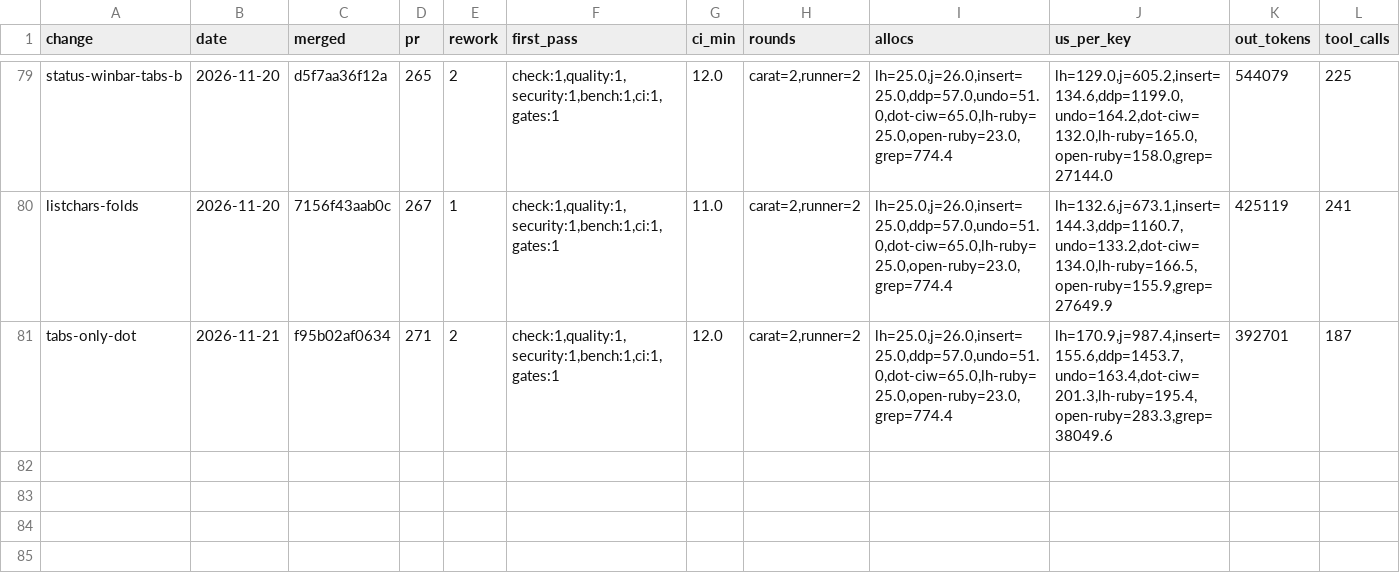
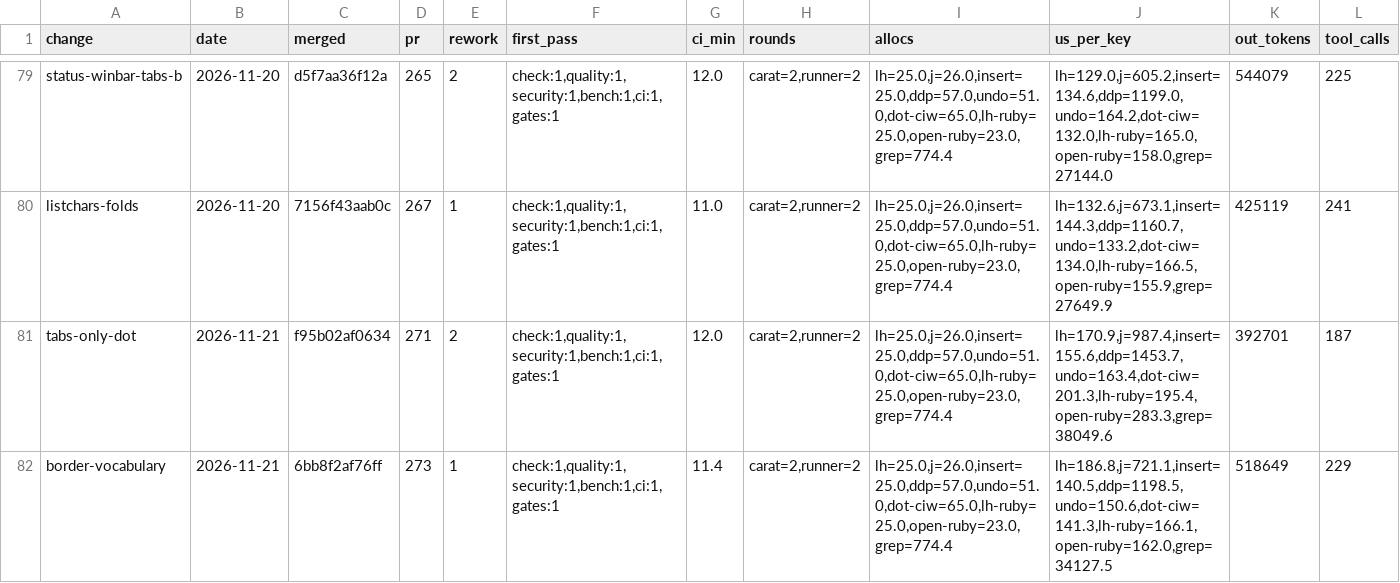
Before and after one commit to oraul/carat, a TSV file: docs/metrics-feature.tsv, drawn as a sheet; only a part is shown, gaps mark what is left out; rows hold the shown columns only; the diff names each change by its address in the sheet, - before the commit and + after, or states it on an @@ line.

```diff
--- a/docs/metrics-feature.tsv
+++ b/docs/metrics-feature.tsv
+row 82: border-vocabulary | 2026-11-21 | 6bb8f2af76ff | 273 | 1 | check:1,quality:1,security:1,bench:1,ci:1,gates:1 | 11.4 | carat=2,runner=2 | lh=25.0,j=26.0,insert=25.0,ddp=57.0,undo=51.0,dot-ciw=65.0,lh-ruby=25.0,open-ruby=23.0,grep=774.4 | lh=186.8,j=721.1,insert=140.5,ddp=1198.5,undo=150.6,dot-ciw=141.3,lh-ruby=166.1,open-ruby=162.0,grep=34127.5 | 518649 | 229
```
Also changed, not shown: 2 other files.
